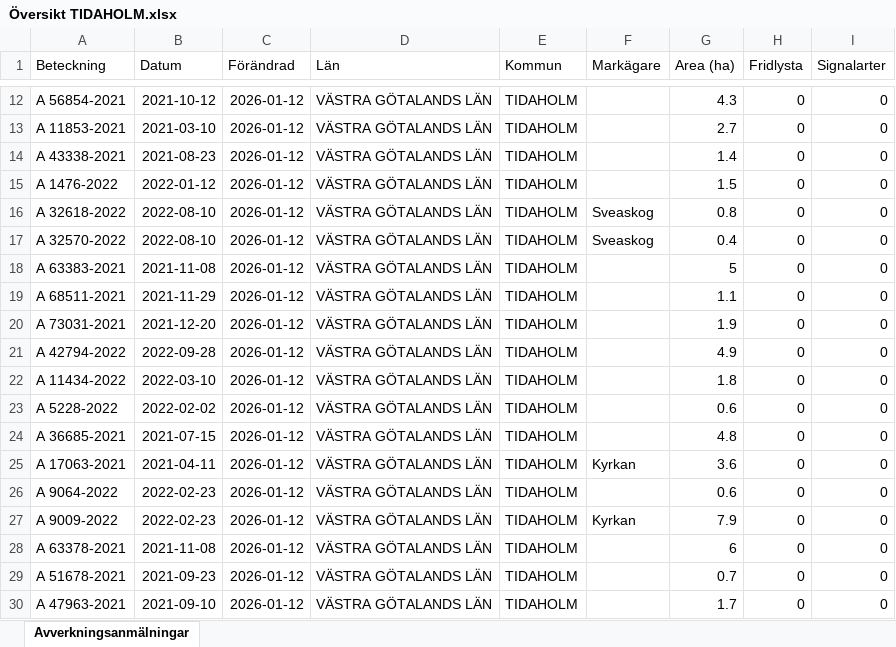
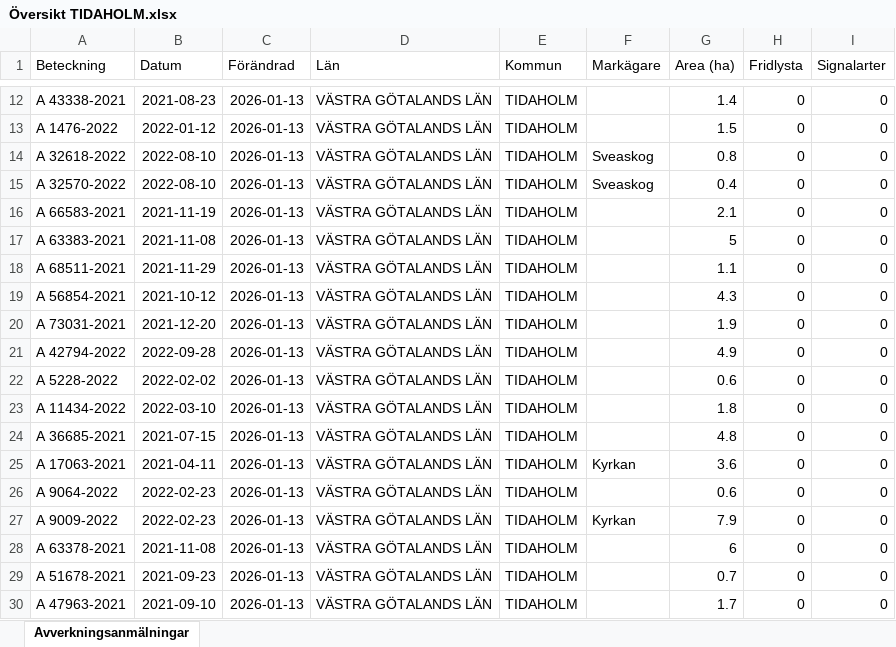
Before and after one commit to klasma/Logging_1498, an Excel workbook: Översikt TIDAHOLM.xlsx, sheet Avverkningsanmälningar, drawn as a sheet; only a part is shown, gaps mark what is left out; values as stored, in another font and other column widths than the file's, no borders; the diff covers the shown part only; the diff names each change by its address in the sheet, - before the commit and + after, or states it on an @@ line.

```diff
--- a/Översikt TIDAHOLM.xlsx (sheet Avverkningsanmälningar)
+++ b/Översikt TIDAHOLM.xlsx (sheet Avverkningsanmälningar)
-A12 (Beteckning): A 56854-2021
+A12 (Beteckning): A 43338-2021
-B12 (Datum): 2021-10-12
+B12 (Datum): 2021-08-23
-C12:C30 (Förändrad): 2026-01-12
+C12:C30 (Förändrad): 2026-01-13
-G12 (Area (ha)): 4.3
+G12 (Area (ha)): 1.4
-A13 (Beteckning): A 11853-2021
+A13 (Beteckning): A 1476-2022
-B13 (Datum): 2021-03-10
+B13 (Datum): 2022-01-12
-G13 (Area (ha)): 2.7
+G13 (Area (ha)): 1.5
-A14 (Beteckning): A 43338-2021
+A14 (Beteckning): A 32618-2022
-B14 (Datum): 2021-08-23
+B14 (Datum): 2022-08-10
-F14:F15 (Markägare): (empty)
+F14:F15 (Markägare): Sveaskog
-G14 (Area (ha)): 1.4
+G14 (Area (ha)): 0.8
-A15 (Beteckning): A 1476-2022
+A15 (Beteckning): A 32570-2022
-B15 (Datum): 2022-01-12
+B15 (Datum): 2022-08-10
-G15 (Area (ha)): 1.5
+G15 (Area (ha)): 0.4
-A16 (Beteckning): A 32618-2022
+A16 (Beteckning): A 66583-2021
-B16 (Datum): 2022-08-10
+B16 (Datum): 2021-11-19
-F16:F17 (Markägare): Sveaskog
+F16:F17 (Markägare): (empty)
-G16 (Area (ha)): 0.8
+G16 (Area (ha)): 2.1
-A17 (Beteckning): A 32570-2022
+A17 (Beteckning): A 63383-2021
-B17 (Datum): 2022-08-10
+B17 (Datum): 2021-11-08
-G17 (Area (ha)): 0.4
+G17 (Area (ha)): 5
-A18 (Beteckning): A 63383-2021
+A18 (Beteckning): A 68511-2021
-B18 (Datum): 2021-11-08
+B18 (Datum): 2021-11-29
-G18 (Area (ha)): 5
+G18 (Area (ha)): 1.1
-A19 (Beteckning): A 68511-2021
+A19 (Beteckning): A 56854-2021
-B19 (Datum): 2021-11-29
+B19 (Datum): 2021-10-12
-G19 (Area (ha)): 1.1
+G19 (Area (ha)): 4.3
-A22 (Beteckning): A 11434-2022
+A22 (Beteckning): A 5228-2022
-B22 (Datum): 2022-03-10
+B22 (Datum): 2022-02-02
-G22 (Area (ha)): 1.8
+G22 (Area (ha)): 0.6
-A23 (Beteckning): A 5228-2022
+A23 (Beteckning): A 11434-2022
-B23 (Datum): 2022-02-02
+B23 (Datum): 2022-03-10
-G23 (Area (ha)): 0.6
+G23 (Area (ha)): 1.8
```
Also changed, not shown: 1637 edited cells elsewhere in this sheet, artfynd/A 12353-2022 artfynd.xlsx, artfynd/A 2389-2024 artfynd.xlsx, 48 other files.
